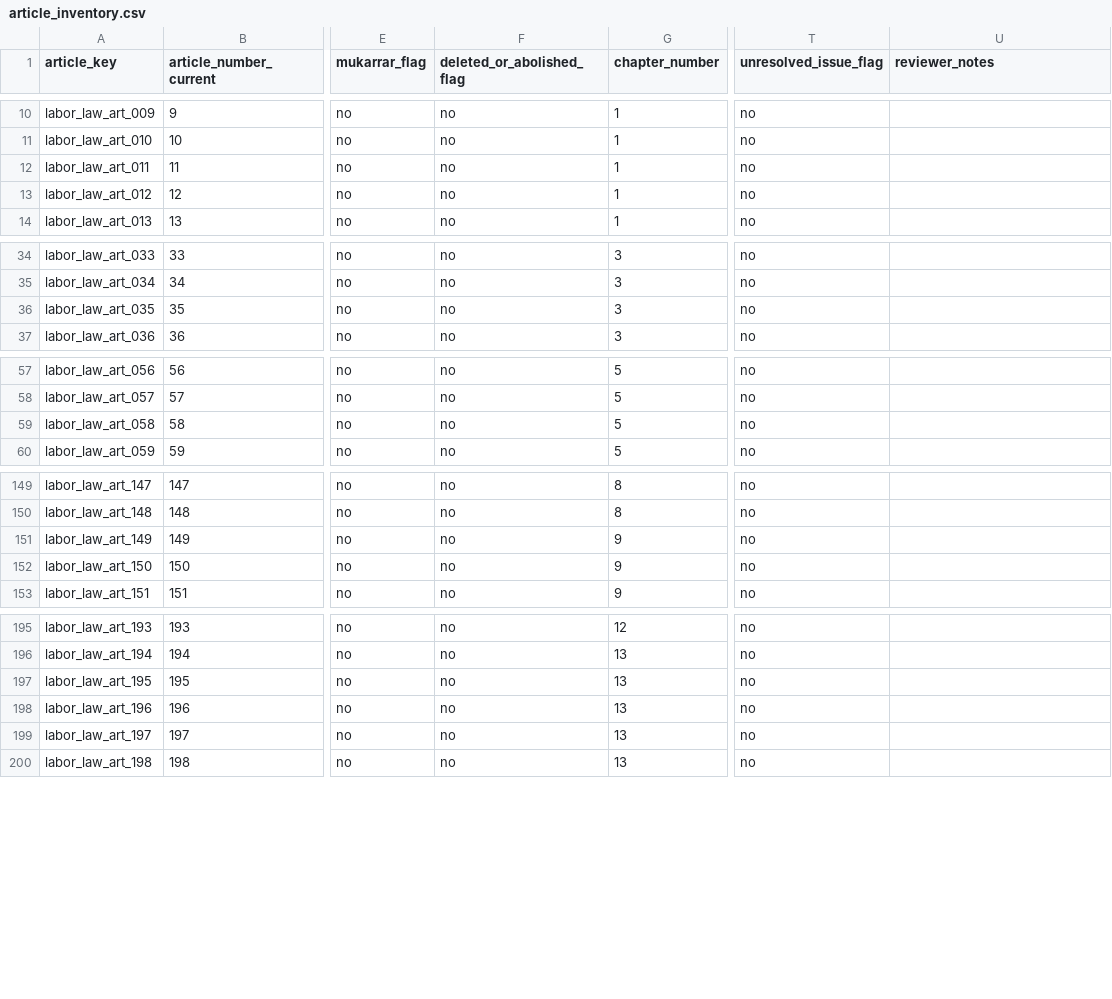
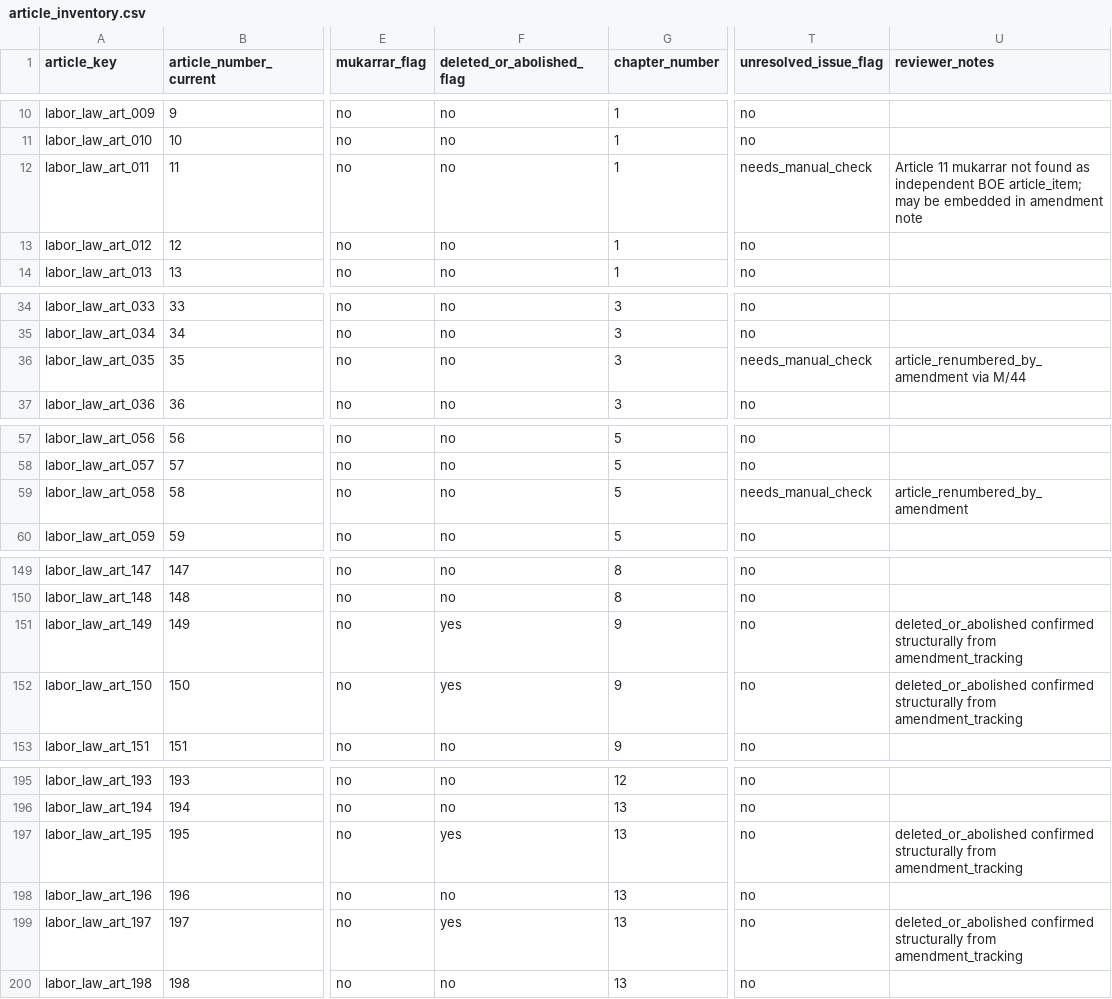
Before and after one commit to Abdullah-m7/saudi-legal-corpus-ai, a CSV file: worksheets/labor_law/reconciliation_scaffold/article_inventory.csv, drawn as a sheet; only a part is shown, gaps mark what is left out; the diff covers the shown part only; the diff names each change by its address in the sheet, - before the commit and + after, or states it on an @@ line.

Commit message:
Populate Labor Law mukarrar and renumbered tracking

```diff
--- a/worksheets/labor_law/reconciliation_scaffold/article_inventory.csv
+++ b/worksheets/labor_law/reconciliation_scaffold/article_inventory.csv
-T12 (unresolved_issue_flag): no
+T12 (unresolved_issue_flag): needs_manual_check
-U12 (reviewer_notes): (empty)
+U12 (reviewer_notes): Article 11 mukarrar not found as independent BOE article_item; may be embedded in amendment note
-T36 (unresolved_issue_flag): no
+T36 (unresolved_issue_flag): needs_manual_check
-U36 (reviewer_notes): (empty)
+U36 (reviewer_notes): article_renumbered_by_amendment via M/44
-T59 (unresolved_issue_flag): no
+T59 (unresolved_issue_flag): needs_manual_check
-U59 (reviewer_notes): (empty)
+U59 (reviewer_notes): article_renumbered_by_amendment
-F151:F152 (deleted_or_abolished_flag): no
+F151:F152 (deleted_or_abolished_flag): yes
-U151:U152 (reviewer_notes): (empty)
+U151:U152 (reviewer_notes): deleted_or_abolished confirmed structurally from amendment_tracking
-F197 (deleted_or_abolished_flag): no
+F197 (deleted_or_abolished_flag): yes
-U197 (reviewer_notes): (empty)
+U197 (reviewer_notes): deleted_or_abolished confirmed structurally from amendment_tracking
-F199 (deleted_or_abolished_flag): no
+F199 (deleted_or_abolished_flag): yes
-U199 (reviewer_notes): (empty)
+U199 (reviewer_notes): deleted_or_abolished confirmed structurally from amendment_tracking
```
Also changed, not shown: 56 edited cells elsewhere in this file, worksheets/labor_law/reconciliation_scaffold/readiness_summary.csv, 4 other files.
